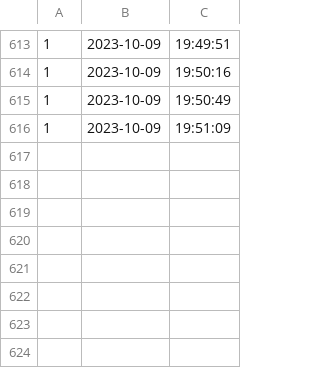
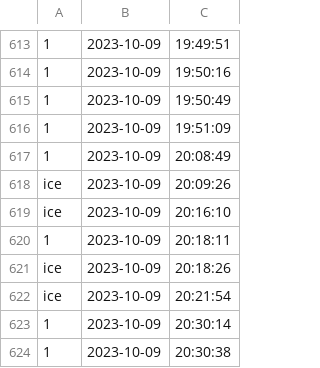
Before and after one commit to newnonsick/CS211-Project, a CSV file: data/logInfo.csv, drawn as a sheet; only a part is shown, gaps mark what is left out; the diff names each change by its address in the sheet, - before the commit and + after, or states it on an @@ line.

```diff
--- a/data/logInfo.csv
+++ b/data/logInfo.csv
+row 617: 1 | 2023-10-09 | 20:08:49
+row 618: ice | 2023-10-09 | 20:09:26
+row 619: ice | 2023-10-09 | 20:16:10
+row 620: 1 | 2023-10-09 | 20:18:11
+row 621: ice | 2023-10-09 | 20:18:26
+row 622: ice | 2023-10-09 | 20:21:54
+row 623: 1 | 2023-10-09 | 20:30:14
+row 624: 1 | 2023-10-09 | 20:30:38
```
Also changed, not shown: data/eventList.csv, 3 other files.
